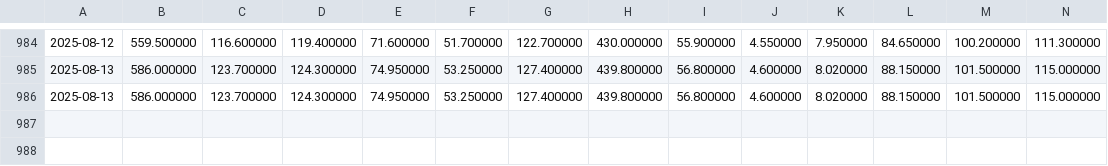
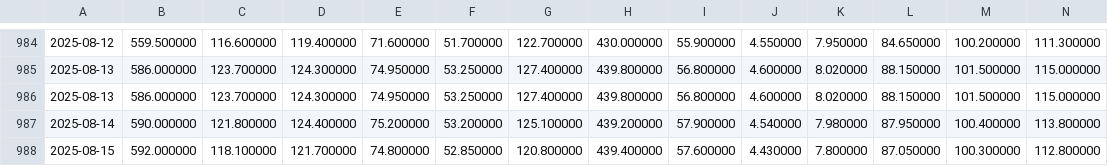
Before and after one commit to edwardchin811227/HK20, a CSV file: data/hk20.csv, drawn as a sheet; only a part is shown, gaps mark what is left out; rows hold the shown columns only; the diff names each change by its address in the sheet, - before the commit and + after, or states it on an @@ line.

```diff
--- a/data/hk20.csv
+++ b/data/hk20.csv
+row 987: 2025-08-14 | 590.000000 | 121.800000 | 124.400000 | 75.200000 | 53.200000 | 125.100000 | 439.200000 | 57.900000 | 4.540000 | 7.980000 | 87.950000 | 100.400000 | 113.800000
+row 988: 2025-08-15 | 592.000000 | 118.100000 | 121.700000 | 74.800000 | 52.850000 | 120.800000 | 439.400000 | 57.600000 | 4.430000 | 7.800000 | 87.050000 | 100.300000 | 112.800000
```
Also changed, not shown: 1 other file.
